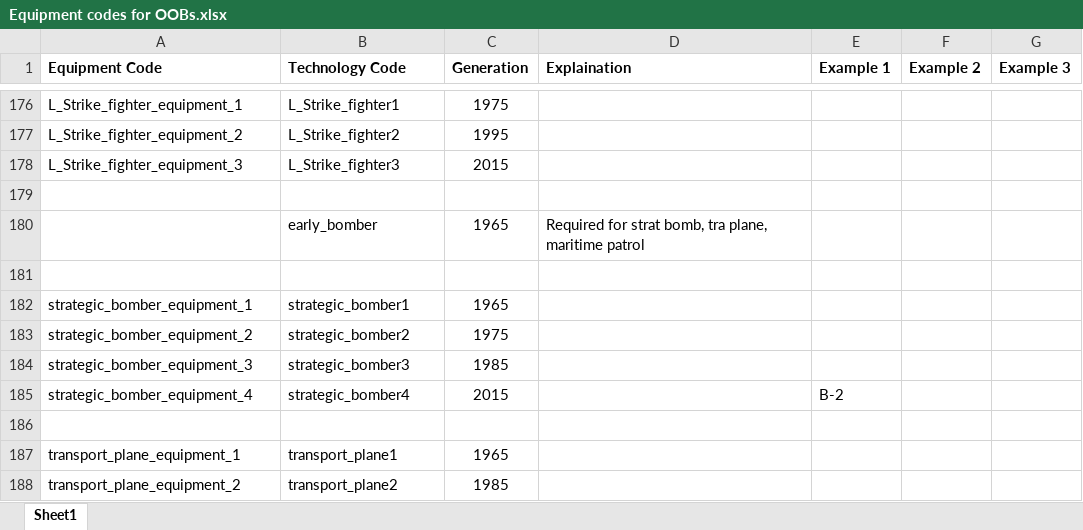
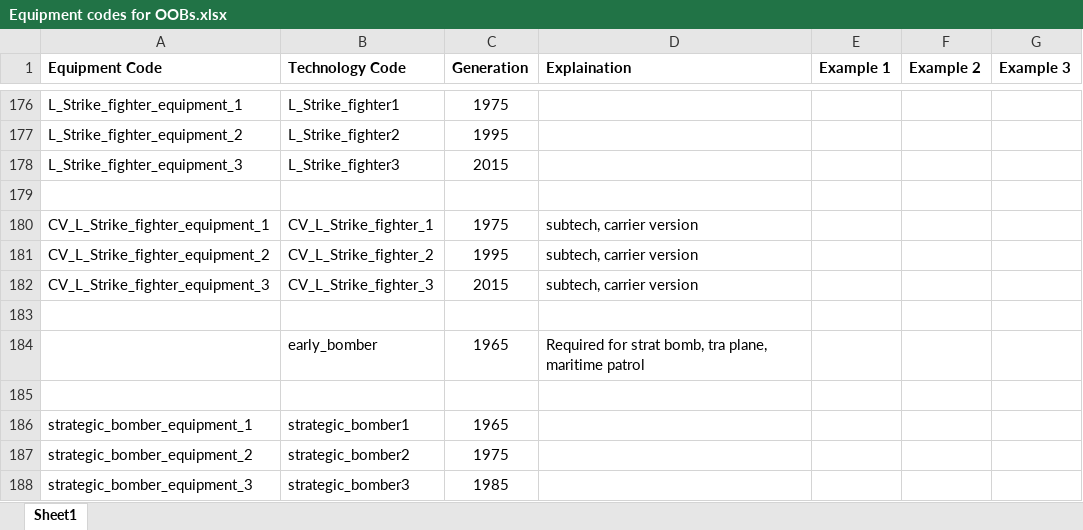
Before and after one commit to Takk90/C-Users-Carlos-Siqueira-Documents-Paradox-Interactive-Hearts-of-Iron-IV-mod, an Excel workbook: Modding resources/Equipment codes for OOBs.xlsx, sheet Sheet1, drawn as a sheet; only a part is shown, gaps mark what is left out; the shorter side is filled out with more unchanged rows; values as stored, in another font and other column widths than the file's, no borders; the diff names each change by its address in the sheet, - before the commit and + after, or states it on an @@ line.

```diff
--- a/Modding resources/Equipment codes for OOBs.xlsx (sheet Sheet1)
+++ b/Modding resources/Equipment codes for OOBs.xlsx (sheet Sheet1)
+row 180: CV_L_Strike_fighter_equipment_1 | CV_L_Strike_fighter_1 | 1975 | subtech, carrier version
+row 181: CV_L_Strike_fighter_equipment_2 | CV_L_Strike_fighter_2 | 1995 | subtech, carrier version
+row 182: CV_L_Strike_fighter_equipment_3 | CV_L_Strike_fighter_3 | 2015 | subtech, carrier version
+row 183: (empty)
```
Also changed, not shown: 18 other files.
